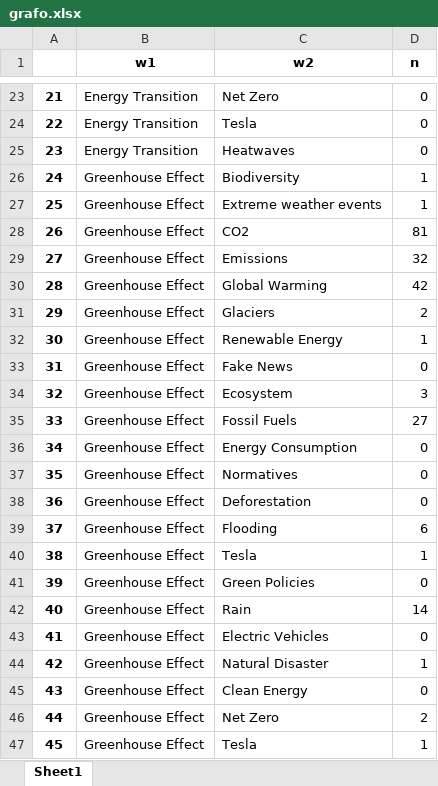
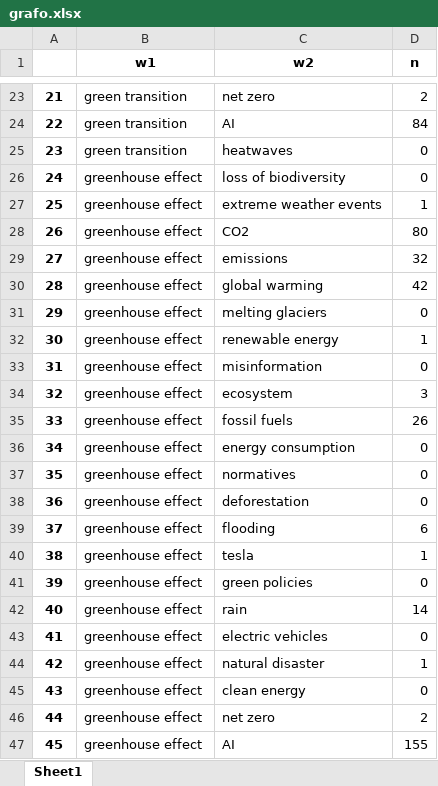
Before and after one commit to francescosilvano/keynet-semantic-network-analyzer, an Excel workbook: exports/archive/old-2/full_analysis/grafo.xlsx, sheet Sheet1, drawn as a sheet; only a part is shown, gaps mark what is left out; values as stored, in another font and other column widths than the file's, no borders; the diff covers the shown part only; the diff names each change by its address in the sheet, - before the commit and + after, or states it on an @@ line.

```diff
--- a/exports/archive/old-2/full_analysis/grafo.xlsx (sheet Sheet1)
+++ b/exports/archive/old-2/full_analysis/grafo.xlsx (sheet Sheet1)
-B23:B25 (w1): Energy Transition
+B23:B25 (w1): green transition
-C23 (w2): Net Zero
+C23 (w2): net zero
-D23 (n): 0
+D23 (n): 2
-C24 (w2): Tesla
+C24 (w2): AI
-D24 (n): 0
+D24 (n): 84
-C25 (w2): Heatwaves
+C25 (w2): heatwaves
-B26:B47 (w1): Greenhouse Effect
+B26:B47 (w1): greenhouse effect
-C26 (w2): Biodiversity
+C26 (w2): loss of biodiversity
-D26 (n): 1
+D26 (n): 0
-C27 (w2): Extreme weather events
+C27 (w2): extreme weather events
-D28 (n): 81
+D28 (n): 80
-C29 (w2): Emissions
+C29 (w2): emissions
-C30 (w2): Global Warming
+C30 (w2): global warming
-C31 (w2): Glaciers
+C31 (w2): melting glaciers
-D31 (n): 2
+D31 (n): 0
-C32 (w2): Renewable Energy
+C32 (w2): renewable energy
-C33 (w2): Fake News
+C33 (w2): misinformation
-C34 (w2): Ecosystem
+C34 (w2): ecosystem
-C35 (w2): Fossil Fuels
+C35 (w2): fossil fuels
-D35 (n): 27
+D35 (n): 26
-C36 (w2): Energy Consumption
+C36 (w2): energy consumption
-C37 (w2): Normatives
+C37 (w2): normatives
-C38 (w2): Deforestation
+C38 (w2): deforestation
-C39 (w2): Flooding
+C39 (w2): flooding
-C40 (w2): Tesla
+C40 (w2): tesla
-C41 (w2): Green Policies
+C41 (w2): green policies
-C42 (w2): Rain
+C42 (w2): rain
-C43 (w2): Electric Vehicles
+C43 (w2): electric vehicles
-C44 (w2): Natural Disaster
+C44 (w2): natural disaster
-C45 (w2): Clean Energy
+C45 (w2): clean energy
-C46 (w2): Net Zero
+C46 (w2): net zero
-C47 (w2): Tesla
+C47 (w2): AI
-D47 (n): 1
+D47 (n): 155
```
Also changed, not shown: 620 edited cells elsewhere in this sheet, exports/archive/old-2/main_keywords/grafo.xlsx, exports/archive/old-2/main_plus_our/grafo.xlsx, 40 other files.
